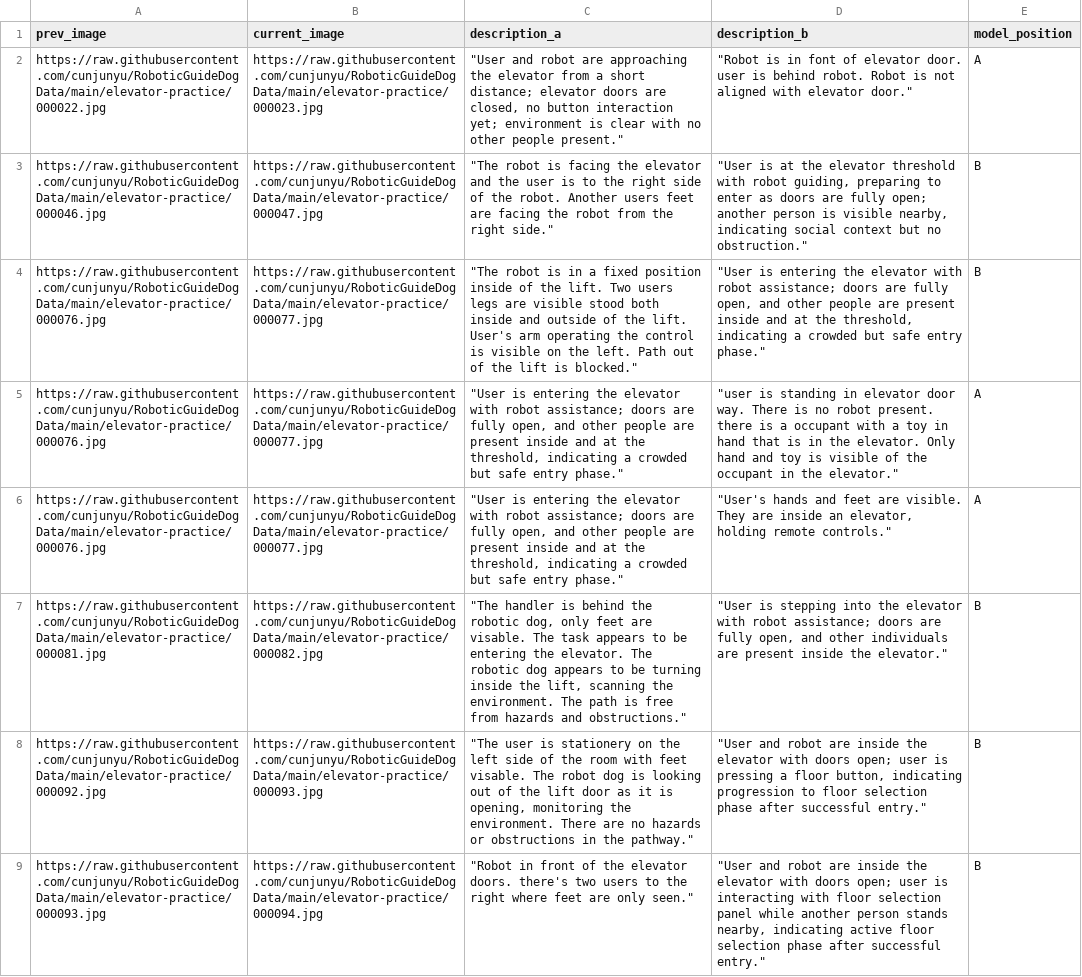
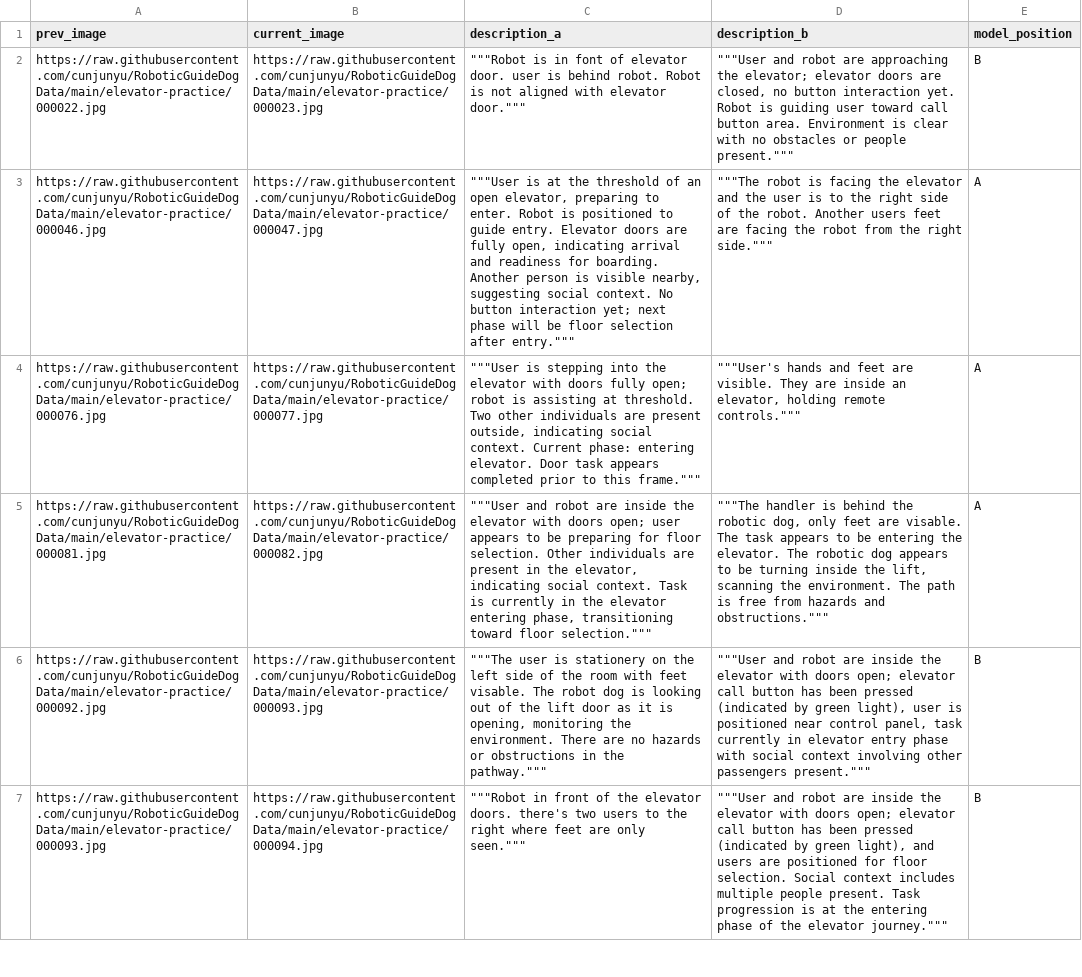
Before and after one commit to ycj2014/ycj2014.github.io, a CSV file: comparison_1_qwen_p1/comparison_input.csv, drawn as a sheet; only a part is shown; removed rows and columns are numbered as before the commit, all else as after; the diff covers the shown part only; the diff names each change by its address in the sheet, - before the commit and + after, or states it on an @@ line.

Commit message:
update
Signed-off-by: cunjun <cunjun.yu@gmail.com>

```diff
--- a/comparison_1_qwen_p1/comparison_input.csv
+++ b/comparison_1_qwen_p1/comparison_input.csv
-C2 (description_a): "User and robot are approaching the elevator from a short distance; elevator doors are closed, no button interaction yet; environment is clear with no other people present."
+C2 (description_a): """Robot is in font of elevator door. user is behind robot. Robot is not aligned with elevator door."""
-D2 (description_b): "Robot is in font of elevator door. user is behind robot. Robot is not aligned with elevator door."
+D2 (description_b): """User and robot are approaching the elevator; elevator doors are closed, no button interaction yet. Robot is guiding user toward call button area. Environment is clear with no obstacles or people present."""
-E2 (model_position): A
+E2 (model_position): B
-C3 (description_a): "The robot is facing the elevator and the user is to the right side of the robot. Another users feet are facing the robot from the right side."
+C3 (description_a): """User is at the threshold of an open elevator, preparing to enter. Robot is positioned to guide entry. Elevator doors are fully open, indicating arrival and readiness for boarding. Another person is visible nearby, suggesting social context. No button interaction yet; next phase will be floor selection after entry."""
-D3 (description_b): "User is at the elevator threshold with robot guiding, preparing to enter as doors are fully open; another person is visible nearby, indicating social context but no obstruction."
+D3 (description_b): """The robot is facing the elevator and the user is to the right side of the robot. Another users feet are facing the robot from the right side."""
-E3 (model_position): B
+E3 (model_position): A
-row 4: https://raw.githubusercontent.com/cunjunyu/RoboticGuideDogData/main/elevator-practice/000076.jpg | https://raw.githubusercontent.com/cunjunyu/RoboticGuideDogData/main/elevator-practice/000077.jpg | "The robot is in a fixed position inside of the lift. Two users legs are visible stood both inside and outside of the lift. User's arm operating the control is visible on the left. Path out of the lift is blocked." | "User is entering the elevator with robot assistance; doors are fully open, and other people are present inside and at the threshold, indicating a crowded but safe entry phase." | B
-row 5: https://raw.githubusercontent.com/cunjunyu/RoboticGuideDogData/main/elevator-practice/000076.jpg | https://raw.githubusercontent.com/cunjunyu/RoboticGuideDogData/main/elevator-practice/000077.jpg | "User is entering the elevator with robot assistance; doors are fully open, and other people are present inside and at the threshold, indicating a crowded but safe entry phase." | "user is standing in elevator door way. There is no robot present. there is a occupant with a toy in hand that is in the elevator. Only hand and toy is visible of the occupant in the elevator." | A
-C4 (description_a): "User is entering the elevator with robot assistance; doors are fully open, and other people are present inside and at the threshold, indicating a crowded but safe entry phase."
+C4 (description_a): """User is stepping into the elevator with doors fully open; robot is assisting at threshold. Two other individuals are present outside, indicating social context. Current phase: entering elevator. Door task appears completed prior to this frame."""
-D4 (description_b): "User's hands and feet are visible. They are inside an elevator, holding remote controls."
+D4 (description_b): """User's hands and feet are visible. They are inside an elevator, holding remote controls."""
-C5 (description_a): "The handler is behind the robotic dog, only feet are visable. The task appears to be entering the elevator. The robotic dog appears to be turning inside the lift, scanning the environment. The path is free from hazards and obstructions."
+C5 (description_a): """User and robot are inside the elevator with doors open; user appears to be preparing for floor selection. Other individuals are present in the elevator, indicating social context. Task is currently in the elevator entering phase, transitioning toward floor selection."""
-D5 (description_b): "User is stepping into the elevator with robot assistance; doors are fully open, and other individuals are present inside the elevator."
+D5 (description_b): """The handler is behind the robotic dog, only feet are visable. The task appears to be entering the elevator. The robotic dog appears to be turning inside the lift, scanning the environment. The path is free from hazards and obstructions."""
-E5 (model_position): B
+E5 (model_position): A
-C6 (description_a): "The user is stationery on the left side of the room with feet visable. The robot dog is looking out of the lift door as it is opening, monitoring the environment. There are no hazards or obstructions in the pathway."
+C6 (description_a): """The user is stationery on the left side of the room with feet visable. The robot dog is looking out of the lift door as it is opening, monitoring the environment. There are no hazards or obstructions in the pathway."""
-D6 (description_b): "User and robot are inside the elevator with doors open; user is pressing a floor button, indicating progression to floor selection phase after successful entry."
+D6 (description_b): """User and robot are inside the elevator with doors open; elevator call button has been pressed (indicated by green light), user is positioned near control panel, task currently in elevator entry phase with social context involving other passengers present."""
-C7 (description_a): "Robot in front of the elevator doors. there's two users to the right where feet are only seen."
+C7 (description_a): """Robot in front of the elevator doors. there's two users to the right where feet are only seen."""
-D7 (description_b): "User and robot are inside the elevator with doors open; user is interacting with floor selection panel while another person stands nearby, indicating active floor selection phase after successful entry."
+D7 (description_b): """User and robot are inside the elevator with doors open; elevator call button has been pressed (indicated by green light), and users are positioned for floor selection. Social context includes multiple people present. Task progression is at the entering phase of the elevator journey."""
```
Also changed, not shown: 7 added rows, 8 removed rows and 87 edited cells elsewhere in this file, comparison_1_qwen_p2/comparison_input.csv, 2 other files.
